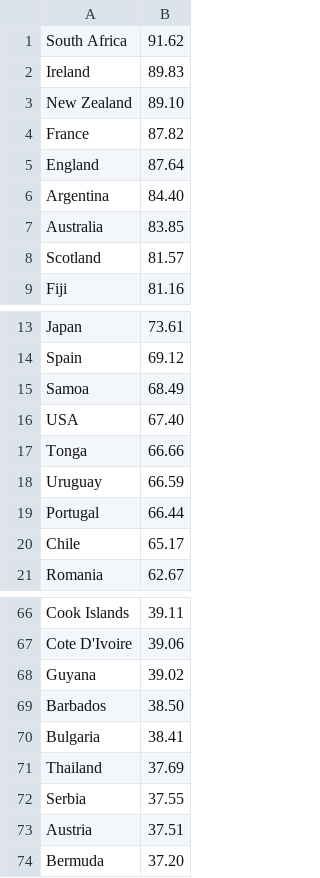
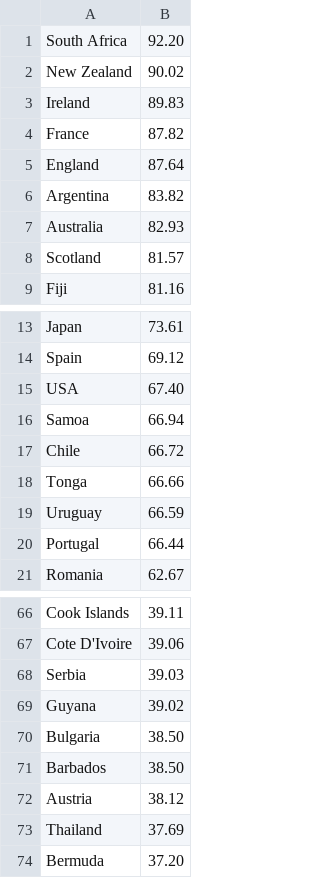
Before and after one commit to SystemsResearch/ranking_calculator, a TSV file: rankings_mens.tsv, drawn as a sheet; only a part is shown, gaps mark what is left out; the diff covers the shown part only.

```diff
--- a/rankings_mens.tsv
+++ b/rankings_mens.tsv
@@ -1,8 +1,8 @@
-South Africa	91.62
+South Africa	92.20
+New Zealand	90.02
 Ireland	89.83
-New Zealand	89.10
 France	87.82
 England	87.64
-Argentina	84.40
-Australia	83.85
+Argentina	83.82
+Australia	82.93
 Scotland	81.57
@@ -14,4 +14,5 @@ Japan	73.61
 Spain	69.12
-Samoa	68.49
 USA	67.40
+Samoa	66.94
+Chile	66.72
 Tonga	66.66
@@ -19,3 +20,2 @@ Uruguay	66.59
 Portugal	66.44
-Chile	65.17
 Romania	62.67
@@ -67,8 +67,8 @@ Cook Islands	39.11
 Cote D'Ivoire	39.06
+Serbia	39.03
 Guyana	39.02
+Bulgaria	38.50
 Barbados	38.50
-Bulgaria	38.41
+Austria	38.12
 Thailand	37.69
-Serbia	37.55
-Austria	37.51
 Bermuda	37.20
```
Also changed, not shown: 3 added rows, 3 removed rows and 3 edited cells elsewhere in this file, fixture_list.tsv, 8 other files.
